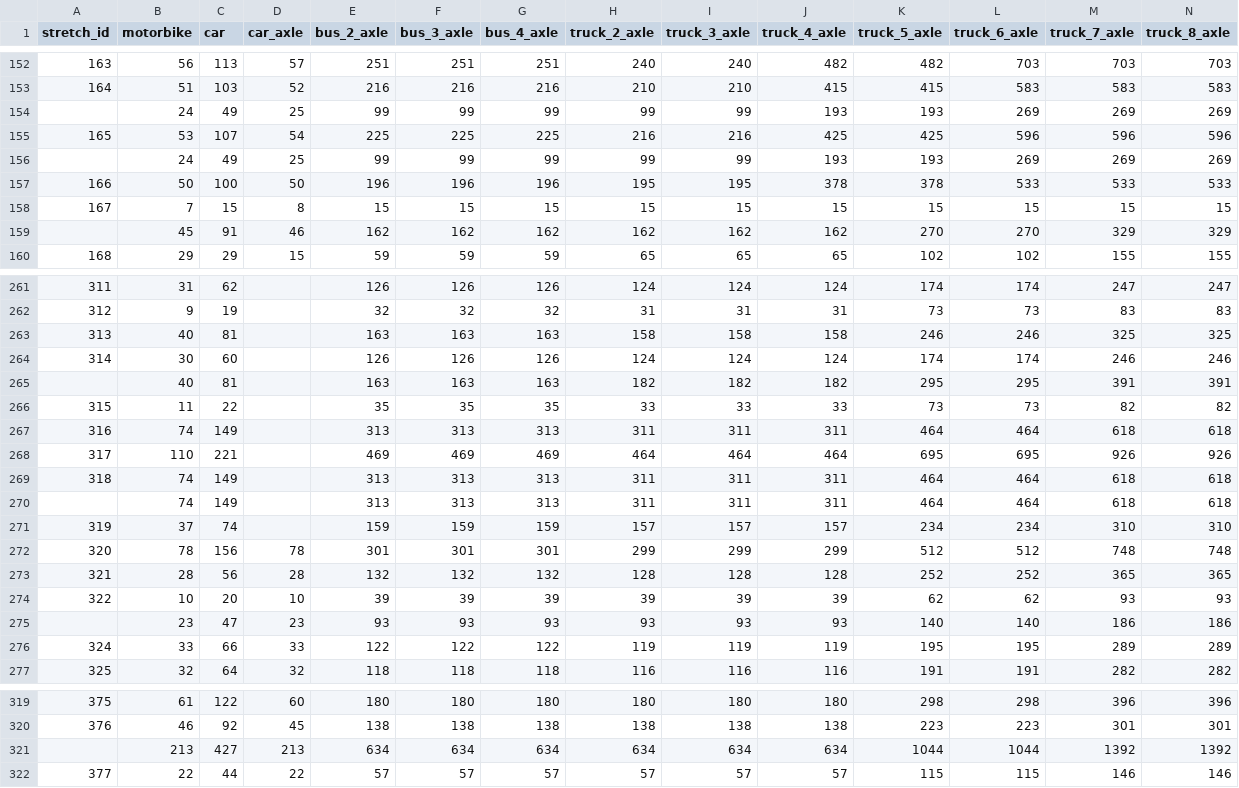
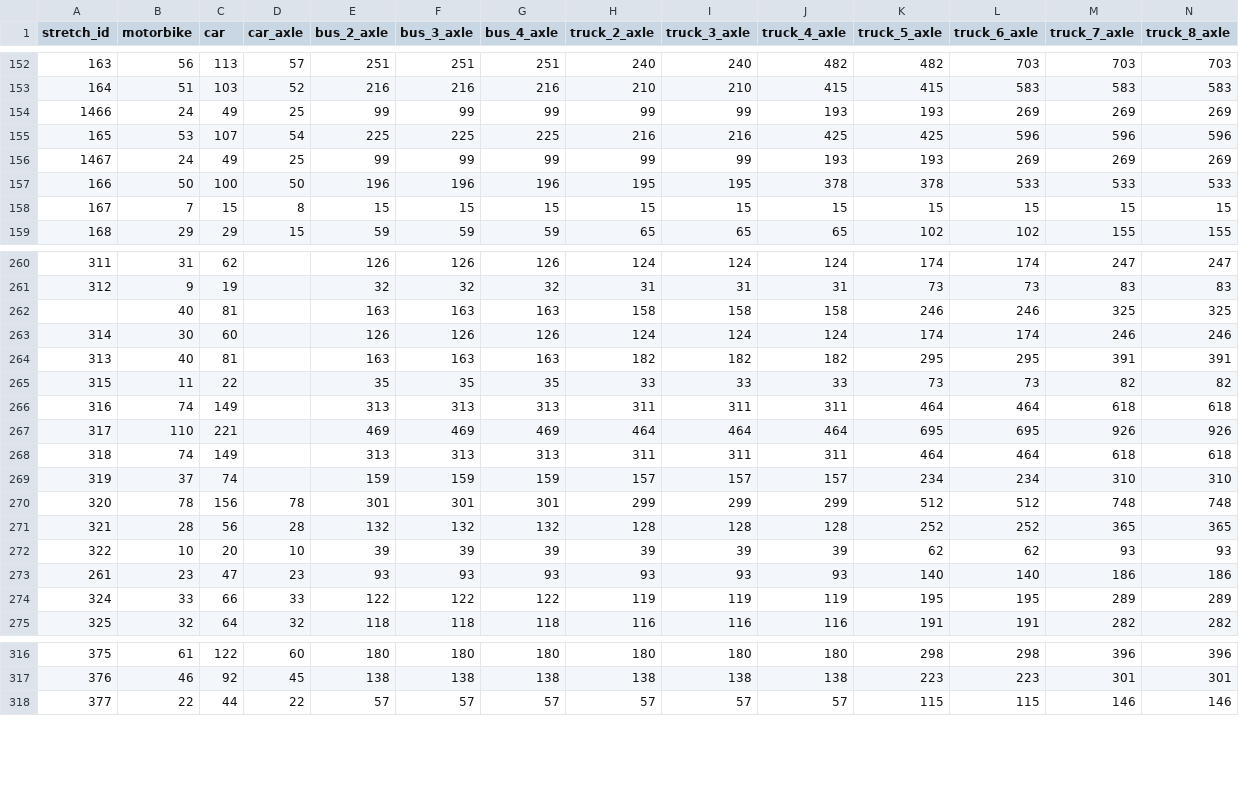
Before and after one commit to elaeon/tollbooth_etc_mx, a CSV file: data/tarifas_with_stretch_id.csv, drawn as a sheet; only a part is shown, gaps mark what is left out; removed rows and columns are numbered as before the commit, all else as after; rows hold the shown columns only; the diff covers the shown part only; the diff names each change by its address in the sheet, - before the commit and + after, or states it on an @@ line.

Commit message:
update data

```diff
--- a/data/tarifas_with_stretch_id.csv
+++ b/data/tarifas_with_stretch_id.csv
-A154 (stretch_id): (empty)
+A154 (stretch_id): 1466
-A156 (stretch_id): (empty)
+A156 (stretch_id): 1467
-row 159:  | 45 | 91 | 46 | 162 | 162 | 162 | 162 | 162 | 162 | 270 | 270 | 329 | 329
-A262 (stretch_id): 313
+A262 (stretch_id): (empty)
-A264 (stretch_id): (empty)
+A264 (stretch_id): 313
-row 270:  | 74 | 149 |  | 313 | 313 | 313 | 311 | 311 | 311 | 464 | 464 | 618 | 618
-A273 (stretch_id): (empty)
+A273 (stretch_id): 261
-row 321:  | 213 | 427 | 213 | 634 | 634 | 634 | 634 | 634 | 634 | 1044 | 1044 | 1392 | 1392
```
Also changed, not shown: 2 removed rows and 30 edited cells elsewhere in this file, data/tables/2021/stretchs_toll.csv, data/tables/2022/stretchs_toll.csv, 5 other files.
